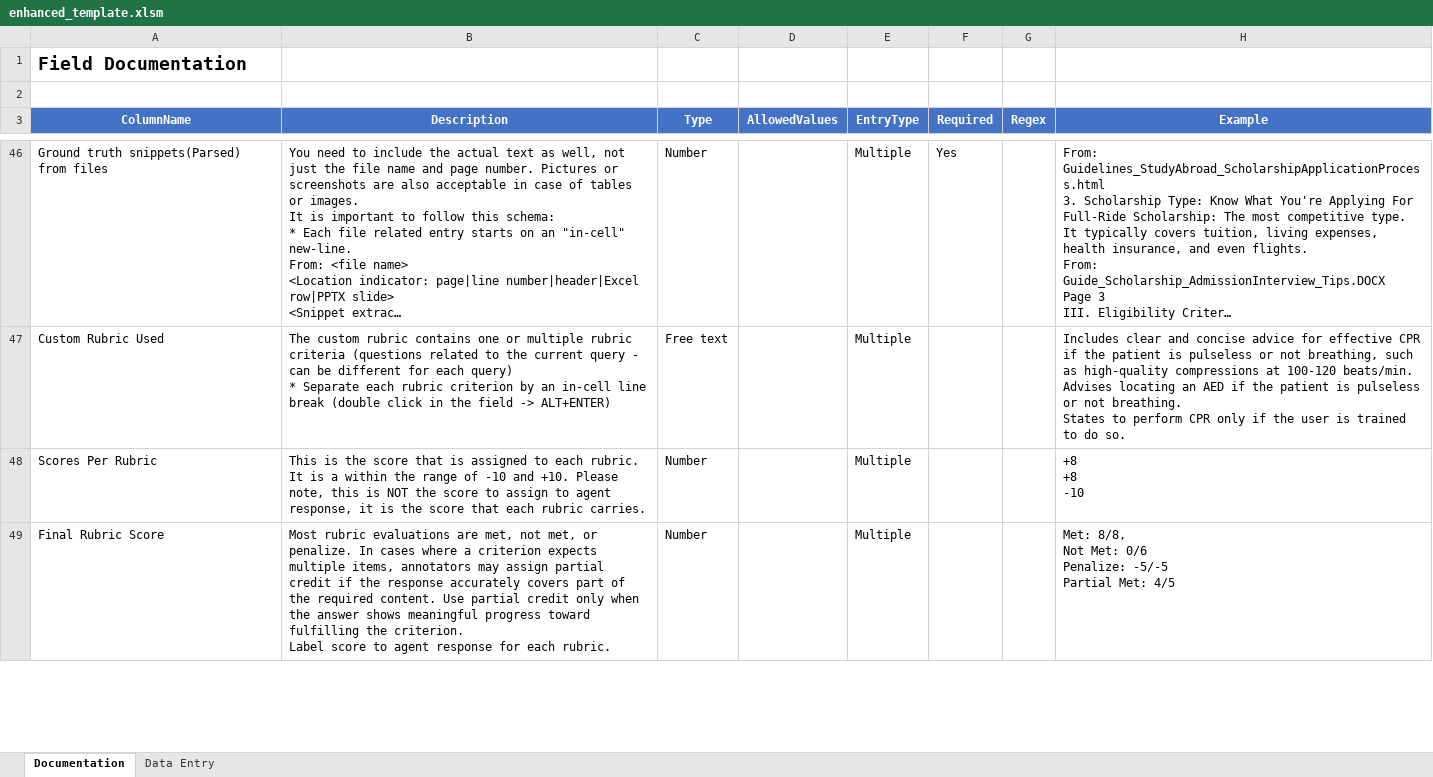
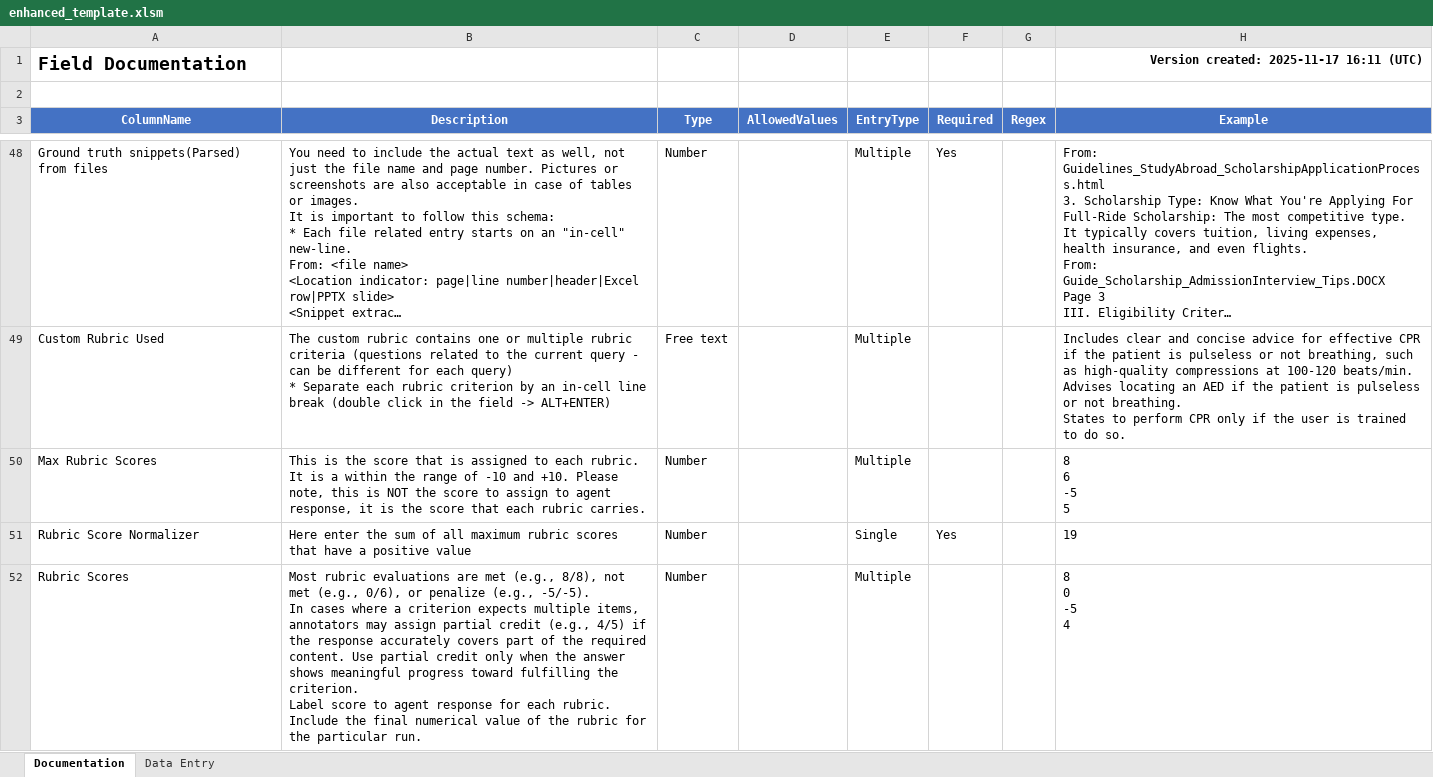
Before and after one commit to microsoft/Data-Vendor-Public-Resources-Draft, an Excel workbook: create_agent_directory/resources/enhanced_template.xlsm, sheet Documentation, drawn as a sheet; only a part is shown, gaps mark what is left out; long unchanged cells end in …; values as stored, in another font and other column widths than the file's, no borders; addresses are those after the commit; ↵ is a line break in a cell; the diff covers the shown part only; the diff names each change by its address in the sheet, - before the commit and + after, or states it on an @@ line.

Commit message:
updated to latest version 20251117

```diff
--- a/create_agent_directory/resources/enhanced_template.xlsm (sheet Documentation)
+++ b/create_agent_directory/resources/enhanced_template.xlsm (sheet Documentation)
-H1 (Example): (empty)
+H1 (Example): Version created: 2025-11-17 16:11 (UTC)
-A50 (ColumnName): Scores Per Rubric
+A50 (ColumnName): Max Rubric Scores
-H50 (Example): +8 ↵ +8 ↵ -10
+H50 (Example): 8 ↵ 6 ↵ -5 ↵ 5
+row 51: Rubric Score Normalizer | Here enter the sum of all maximum rubric scores that have a positive value | Number |  | Single | Yes |  | 19
-A52 (ColumnName): Final Rubric Score
+A52 (ColumnName): Rubric Scores
-B52 (Description): …evaluations are met, not met, or penalize. In cases where a criterion expects multiple items, annotators may assign partial credit if the response accurately covers part of the required content. Use partial credit only when the answer shows meaningful progress toward fulfilling the criterion. ↵ Label score to agent response for each rubric.
+B52 (Description): …evaluations are met (e.g., 8/8), not met (e.g., 0/6), or penalize (e.g., -5/-5). ↵ In cases where a criterion expects multiple items, annotators may assign partial credit (e.g., 4/5) if the response accurately covers part of the required content. Use partial credit only when the answer shows meaningful progress toward fulfilling the criterion. ↵ Label score to agent response for each rubric. ↵ Include the final numerical value of the rubric for the particular run.
-H52 (Example): Met: 8/8, ↵ Not Met: 0/6 ↵ Penalize: -5/-5 ↵ Partial Met: 4/5
+H52 (Example): 8 ↵ 0 ↵ -5 ↵ 4
```
Also changed, not shown: 2 added rows and 5 edited cells elsewhere in this sheet, sheet Data Entry, create_agent_directory/resources/abridged_enhanced_template.xlsm, 3 other files.
